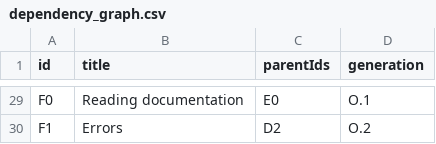
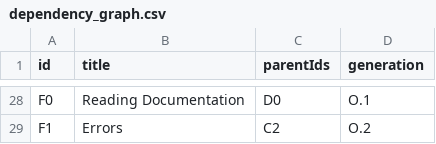
Before and after one commit to melvyn9/OCCTIVE, a CSV file: public/data/dependency_graph.csv, drawn as a sheet; only a part is shown, gaps mark what is left out; addresses are those after the commit; the diff covers the shown part only; the diff names each change by its address in the sheet, - before the commit and + after, or states it on an @@ line.

```diff
--- a/public/data/dependency_graph.csv
+++ b/public/data/dependency_graph.csv
-B28 (title): Reading documentation
+B28 (title): Reading Documentation
-C28 (parentIds): E0
+C28 (parentIds): D0
-C29 (parentIds): D2
+C29 (parentIds): C2
```
Also changed, not shown: 10 added rows, 11 removed rows and 18 edited cells elsewhere in this file, public/data/videos.csv, 2 other files.
